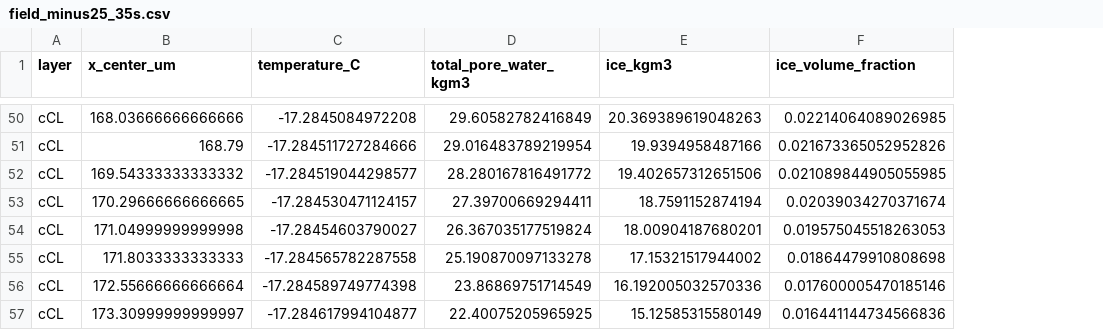
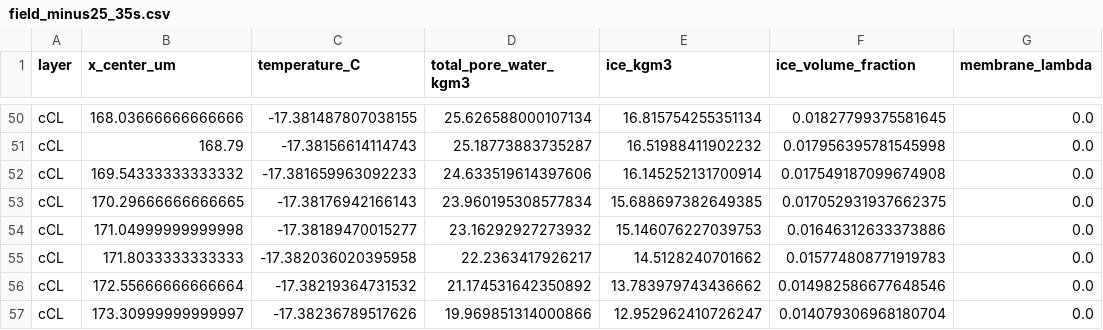
Before and after one commit to haiyang-shi/HUAWEI_Math, a CSV file: 问题1/results/field_minus25_35s.csv, drawn as a sheet; only a part is shown, gaps mark what is left out; the diff covers the shown part only; the diff names each change by its address in the sheet, - before the commit and + after, or states it on an @@ line.

```diff
--- a/问题1/results/field_minus25_35s.csv
+++ b/问题1/results/field_minus25_35s.csv
+column G (membrane_lambda), rows 50-57: all 0.0
-C50 (temperature_C): -17.2845084972208
+C50 (temperature_C): -17.381487807038155
-D50 (total_pore_water_kgm3): 29.60582782416849
+D50 (total_pore_water_kgm3): 25.626588000107134
-E50 (ice_kgm3): 20.369389619048263
+E50 (ice_kgm3): 16.815754255351134
-F50 (ice_volume_fraction): 0.02214064089026985
+F50 (ice_volume_fraction): 0.01827799375581645
-C51 (temperature_C): -17.284511727284666
+C51 (temperature_C): -17.38156614114743
-D51 (total_pore_water_kgm3): 29.016483789219954
+D51 (total_pore_water_kgm3): 25.18773883735287
-E51 (ice_kgm3): 19.9394958487166
+E51 (ice_kgm3): 16.51988411902232
-F51 (ice_volume_fraction): 0.021673365052952826
+F51 (ice_volume_fraction): 0.017956395781545998
-C52 (temperature_C): -17.284519044298577
+C52 (temperature_C): -17.381659963092233
-D52 (total_pore_water_kgm3): 28.280167816491772
+D52 (total_pore_water_kgm3): 24.633519614397606
-E52 (ice_kgm3): 19.402657312651506
+E52 (ice_kgm3): 16.145252131700914
-F52 (ice_volume_fraction): 0.021089844905055985
+F52 (ice_volume_fraction): 0.017549187099674908
-C53 (temperature_C): -17.284530471124157
+C53 (temperature_C): -17.38176942166143
-D53 (total_pore_water_kgm3): 27.39700669294411
+D53 (total_pore_water_kgm3): 23.960195308577834
-E53 (ice_kgm3): 18.7591152874194
+E53 (ice_kgm3): 15.688697382649385
-F53 (ice_volume_fraction): 0.02039034270371674
+F53 (ice_volume_fraction): 0.017052931937662375
-C54 (temperature_C): -17.28454603790027
+C54 (temperature_C): -17.38189470015277
-D54 (total_pore_water_kgm3): 26.367035177519824
+D54 (total_pore_water_kgm3): 23.16292927273932
-E54 (ice_kgm3): 18.00904187680201
+E54 (ice_kgm3): 15.146076227039753
-F54 (ice_volume_fraction): 0.019575045518263053
+F54 (ice_volume_fraction): 0.01646312633373886
-C55 (temperature_C): -17.284565782287558
+C55 (temperature_C): -17.382036020395958
-D55 (total_pore_water_kgm3): 25.190870097133278
+D55 (total_pore_water_kgm3): 22.2363417926217
-E55 (ice_kgm3): 17.15321517944002
+E55 (ice_kgm3): 14.5128240701662
-F55 (ice_volume_fraction): 0.01864479910808698
+F55 (ice_volume_fraction): 0.015774808771919783
-C56 (temperature_C): -17.284589749774398
+C56 (temperature_C): -17.38219364731532
-D56 (total_pore_water_kgm3): 23.86869751714549
+D56 (total_pore_water_kgm3): 21.174531642350892
-E56 (ice_kgm3): 16.192005032570336
+E56 (ice_kgm3): 13.783979743436662
-F56 (ice_volume_fraction): 0.017600005470185146
+F56 (ice_volume_fraction): 0.014982586677648546
-C57 (temperature_C): -17.284617994104877
+C57 (temperature_C): -17.38236789517626
-D57 (total_pore_water_kgm3): 22.40075205965925
+D57 (total_pore_water_kgm3): 19.969851314000866
-E57 (ice_kgm3): 15.12585315580149
+E57 (ice_kgm3): 12.952962410726247
-F57 (ice_volume_fraction): 0.016441144734566836
+F57 (ice_volume_fraction): 0.014079306968180704
```
Also changed, not shown: 137 edited cells elsewhere in this file, 问题1/results/field_minus20_35s.csv, 问题1/results/table_minus20.csv, 25 other files.
